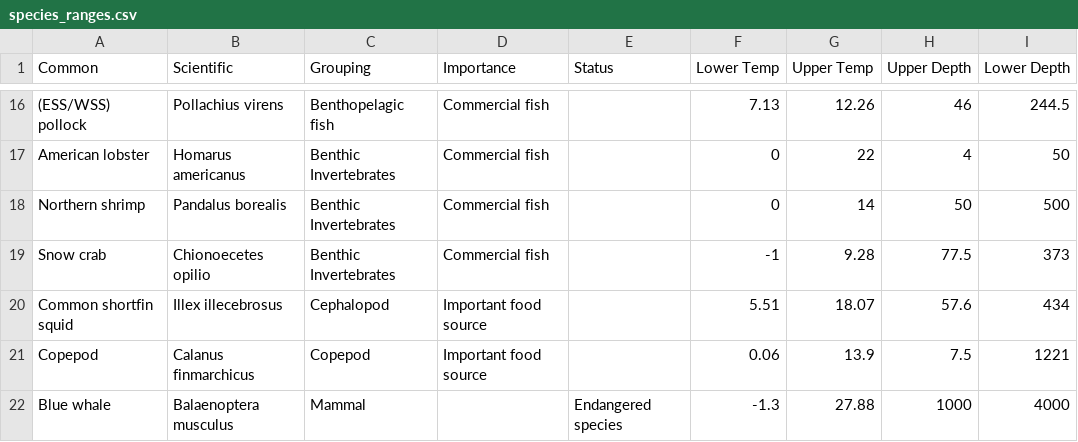
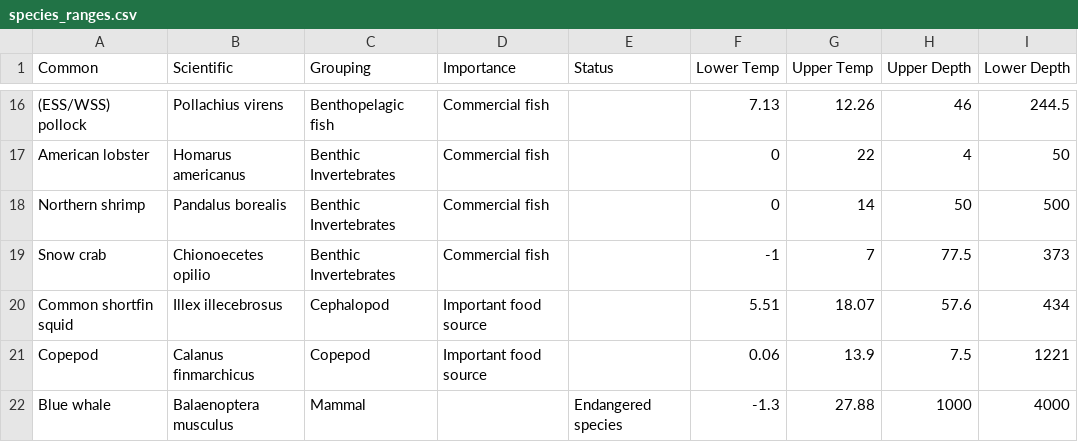
Before and after one commit to dfo-mar-odis/dto, a CSV file: scripts/data/species_ranges.csv, drawn as a sheet; only a part is shown, gaps mark what is left out.

```diff
--- a/scripts/data/species_ranges.csv
+++ b/scripts/data/species_ranges.csv
@@ -18,3 +18,3 @@ American lobster,Homarus americanus,Benthic Invertebrates,Commercial fish,,0,22,
 Northern shrimp,Pandalus borealis,Benthic Invertebrates,Commercial fish,,0,14,50,500
-Snow crab,Chionoecetes opilio,Benthic Invertebrates,Commercial fish,,-1,9.28,77.5,373
+Snow crab,Chionoecetes opilio,Benthic Invertebrates,Commercial fish,,-1,7,77.5,373
 Common shortfin squid,Illex illecebrosus,Cephalopod,Important food source,,5.51,18.07,57.6,434
```
Also changed, not shown: 6 other files.
